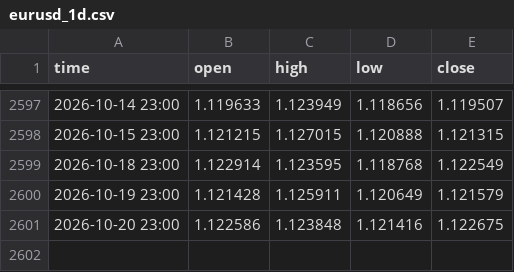
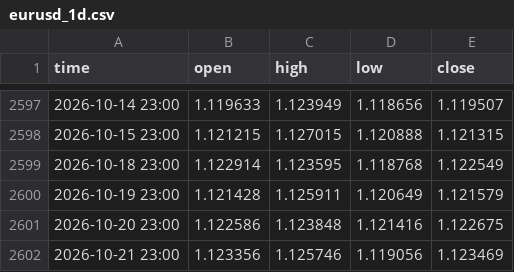
Before and after one commit to davidghenriquez/analizador-entradas, a CSV file: data/eurusd_1d.csv, drawn as a sheet; only a part is shown, gaps mark what is left out; the diff names each change by its address in the sheet, - before the commit and + after, or states it on an @@ line.

```diff
--- a/data/eurusd_1d.csv
+++ b/data/eurusd_1d.csv
+row 2602: 2026-10-21 23:00 | 1.123356 | 1.125746 | 1.119056 | 1.123469
```
Also changed, not shown: data/audusd_1d.csv, data/audusd_1h.csv, 52 other files.
